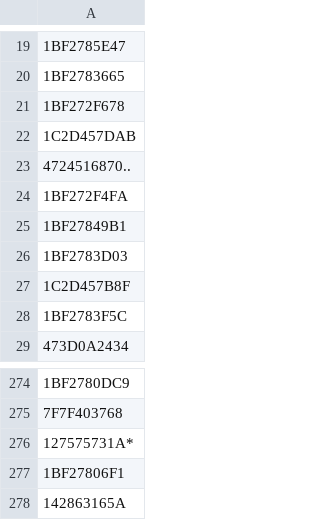
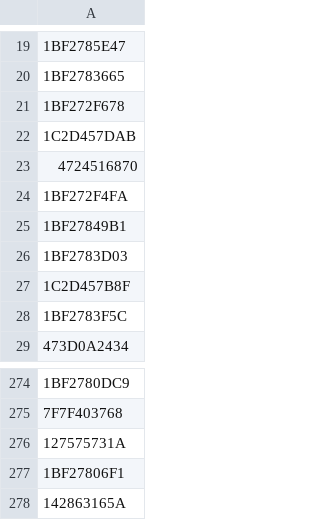
Before and after one commit to MacCampbell/kootenai, a CSV file: meta/KTOI_broodstock.csv, drawn as a sheet; only a part is shown, gaps mark what is left out; the diff names each change by its address in the sheet, - before the commit and + after, or states it on an @@ line.

```diff
--- a/meta/KTOI_broodstock.csv
+++ b/meta/KTOI_broodstock.csv
-A23: 4724516870..
+A23: 4724516870
-A276: 127575731A*
+A276: 127575731A
```
Also changed, not shown: meta/KTOI-offspring.csv, 2 other files.
